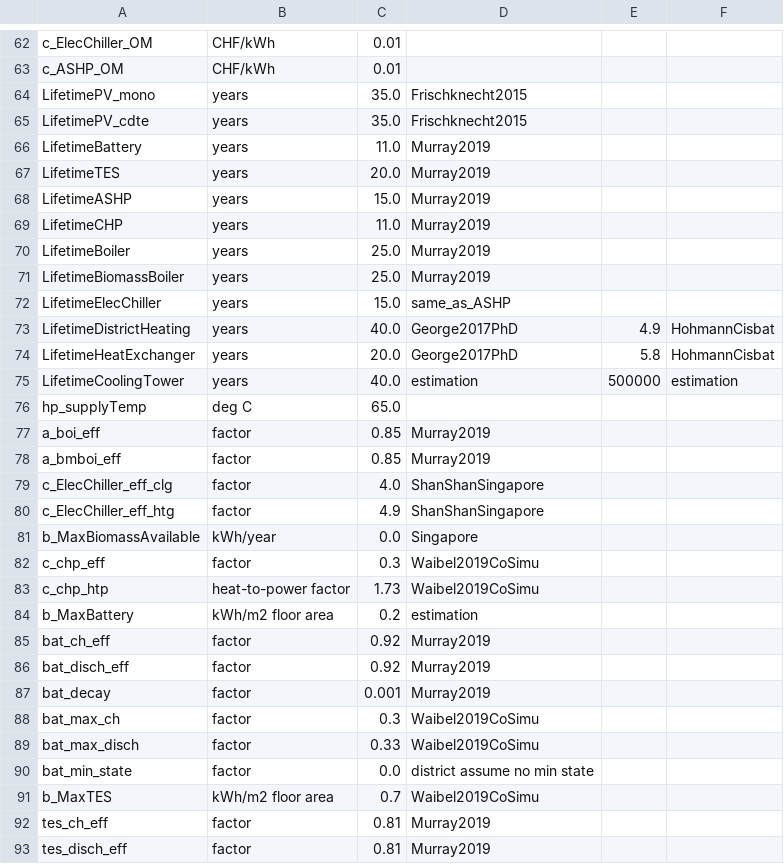
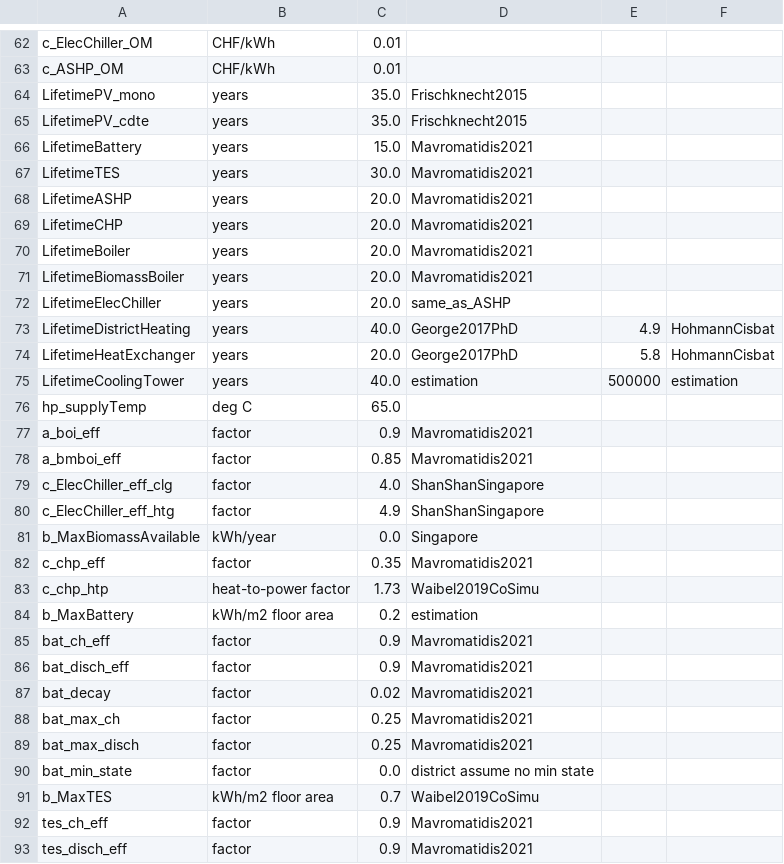
Before and after one commit to christophwaibel/EnergyHubs, a CSV file: CplexEnergyHubs/SBE22MultiPeriodPV/data/inputs_debugging/ZH_2040_BAU_technology.csv (was CplexEnergyHubs/SBE22MultiPeriodPV/data/inputs/ZH_2030_BAU_technology.csv), drawn as a sheet; only a part is shown, gaps mark what is left out; the diff covers the shown part only.

Commit message:
updated data

```diff
--- a/CplexEnergyHubs/SBE22MultiPeriodPV/data/inputs/ZH_2030_BAU_technology.csv
+++ b/CplexEnergyHubs/SBE22MultiPeriodPV/data/inputs_debugging/ZH_2040_BAU_technology.csv
@@ -65,9 +65,9 @@ LifetimePV_mono,years,35.0,Frischknecht2015,,
 LifetimePV_cdte,years,35.0,Frischknecht2015,,
-LifetimeBattery,years,11.0,Murray2019,,
-LifetimeTES,years,20.0,Murray2019,,
-LifetimeASHP,years,15.0,Murray2019,,
-LifetimeCHP,years,11.0,Murray2019,,
-LifetimeBoiler,years,25.0,Murray2019,,
-LifetimeBiomassBoiler,years,25.0,Murray2019,,
-LifetimeElecChiller,years,15.0,same_as_ASHP,,
+LifetimeBattery,years,15.0,Mavromatidis2021,,
+LifetimeTES,years,30.0,Mavromatidis2021,,
+LifetimeASHP,years,20.0,Mavromatidis2021,,
+LifetimeCHP,years,20.0,Mavromatidis2021,,
+LifetimeBoiler,years,20.0,Mavromatidis2021,,
+LifetimeBiomassBoiler,years,20.0,Mavromatidis2021,,
+LifetimeElecChiller,years,20.0,same_as_ASHP,,
 LifetimeDistrictHeating,years,40.0,George2017PhD,4.9,HohmannCisbat
@@ -76,4 +76,4 @@ LifetimeCoolingTower,years,40.0,estimation,500000,estimation
 hp_supplyTemp,deg C,65.0,,,
-a_boi_eff,factor,0.85,Murray2019,,
-a_bmboi_eff,factor,0.85,Murray2019,,
+a_boi_eff,factor,0.9,Mavromatidis2021,,
+a_bmboi_eff,factor,0.85,Mavromatidis2021,,
 c_ElecChiller_eff_clg,factor,4.0,ShanShanSingapore,,
@@ -81,13 +81,13 @@ c_ElecChiller_eff_htg,factor,4.9,ShanShanSingapore,,
 b_MaxBiomassAvailable,kWh/year,0.0,Singapore,,
-c_chp_eff,factor,0.3,Waibel2019CoSimu,,
+c_chp_eff,factor,0.35,Mavromatidis2021,,
 c_chp_htp,heat-to-power factor,1.73,Waibel2019CoSimu,,
 b_MaxBattery,kWh/m2 floor area,0.2,estimation,,
-bat_ch_eff,factor,0.92,Murray2019,,
-bat_disch_eff,factor,0.92,Murray2019,,
-bat_decay,factor,0.001,Murray2019,,
-bat_max_ch,factor,0.3,Waibel2019CoSimu,,
-bat_max_disch,factor,0.33,Waibel2019CoSimu,,
+bat_ch_eff,factor,0.9,Mavromatidis2021,,
+bat_disch_eff,factor,0.9,Mavromatidis2021,,
+bat_decay,factor,0.02,Mavromatidis2021,,
+bat_max_ch,factor,0.25,Mavromatidis2021,,
+bat_max_disch,factor,0.25,Mavromatidis2021,,
 bat_min_state,factor,0.0,district assume no min state,,
 b_MaxTES,kWh/m2 floor area,0.7,Waibel2019CoSimu,,
-tes_ch_eff,factor,0.81,Murray2019,,
-tes_disch_eff,factor,0.81,Murray2019,,
+tes_ch_eff,factor,0.9,Mavromatidis2021,,
+tes_disch_eff,factor,0.9,Mavromatidis2021,,
```
Also changed, not shown: 46 edited cells elsewhere in this file, CplexEnergyHubs/SBE22MultiPeriodPV/data/inputs_debugging/ZH_2020_BAU_technology.csv, CplexEnergyHubs/SBE22MultiPeriodPV/data/inputs_debugging/ZH_2050_BAU_technology.csv, 52 other files.
